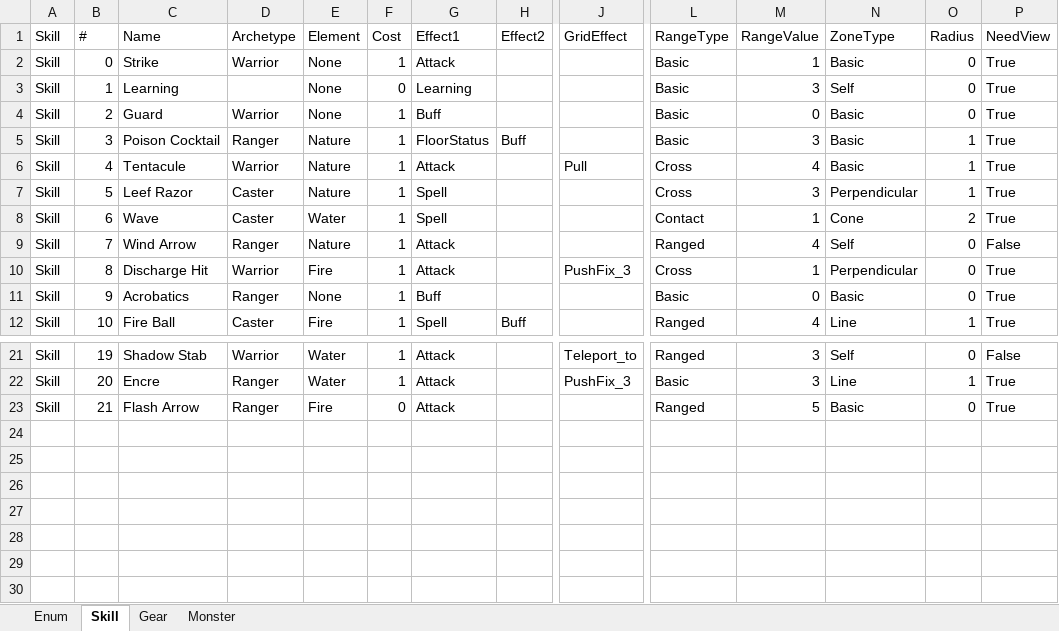
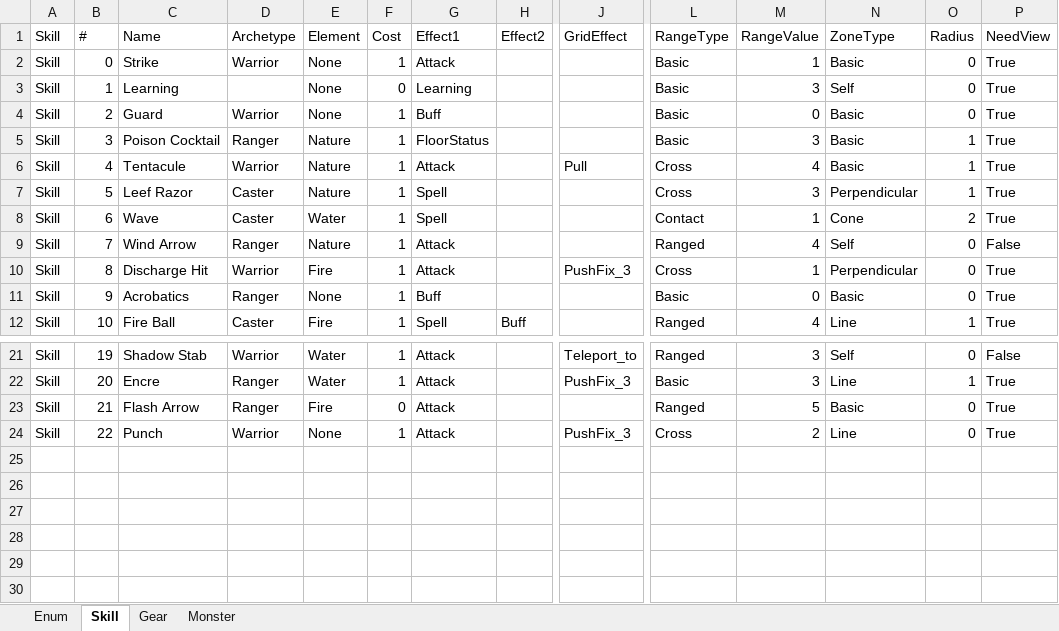
Before and after one commit to G-Raffiti/TakTik_Element, an Excel workbook: Assets/Resources/Data.xlsm, sheet Skill, drawn as a sheet; only a part is shown, gaps mark what is left out; values as stored, in another font and other column widths than the file's, no borders; removed rows and columns are numbered as before the commit, all else as after; rows hold the shown columns only; the diff names each change by its address in the sheet, - before the commit and + after, or states it on an @@ line.

Commit message:
Staus Effect and Buff Update + UI Fix Update

```diff
--- a/Assets/Resources/Data.xlsm (sheet Skill)
+++ b/Assets/Resources/Data.xlsm (sheet Skill)
-H5 (Effect2): Buff
+H5 (Effect2): (empty)
-row 24: (empty)
+row 24: Skill | 22 | Punch | Warrior | None | 1 | Attack |  | PushFix_3 | Cross | 2 | Line | 0 | True
```
Also changed, not shown: 46 other files.
